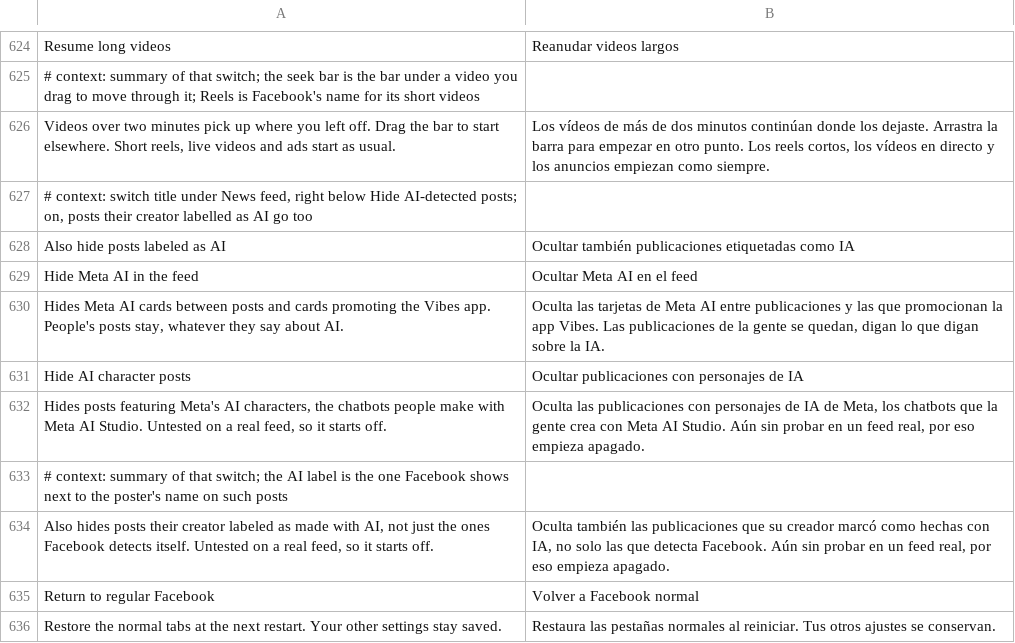
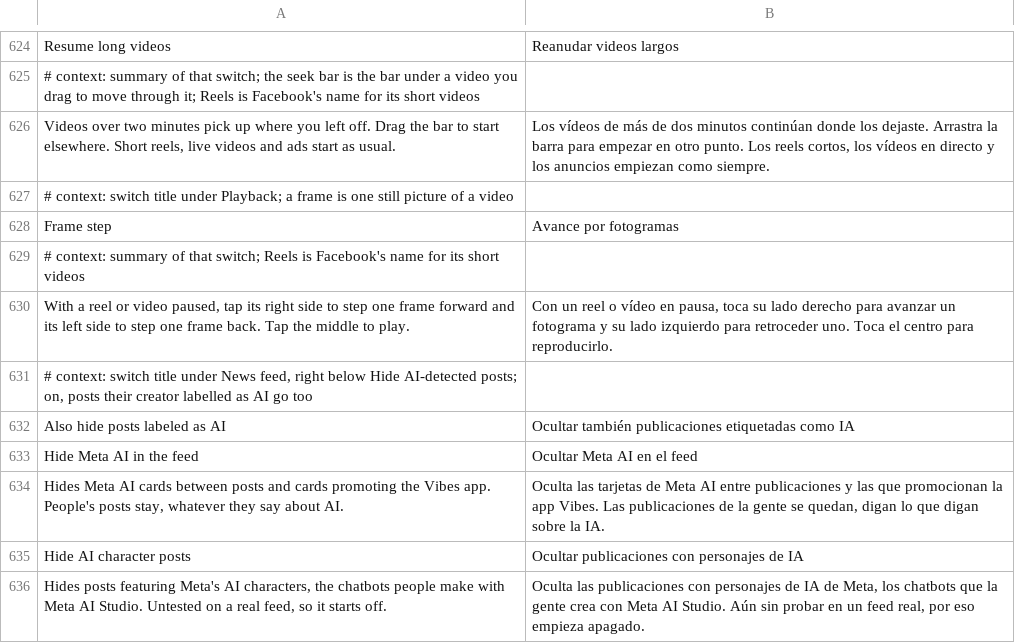
Before and after one commit to JhouHank/HushFacebook, a TSV file: extensions/shared/library/src/main/l10n/es.tsv, drawn as a sheet; only a part is shown, gaps mark what is left out; the shorter side is filled out with more unchanged rows; the diff names each change by its address in the sheet, - before the commit and + after, or states it on an @@ line.

```diff
--- a/extensions/shared/library/src/main/l10n/es.tsv
+++ b/extensions/shared/library/src/main/l10n/es.tsv
+row 627: # context: switch title under Playback; a frame is one still picture of a video
+row 628: Frame step | Avance por fotogramas
+row 629: # context: summary of that switch; Reels is Facebook's name for its short videos
+row 630: With a reel or video paused, tap its right side to step one frame forward and its left side to step one frame back. Tap the middle to play. | Con un reel o vídeo en pausa, toca su lado derecho para avanzar un fotograma y su lado izquierdo para retroceder uno. Toca el centro para reproducirlo.
```
Also changed, not shown: extensions/shared/library/src/main/l10n/de.tsv, extensions/shared/library/src/main/l10n/in.tsv, 25 other files.
